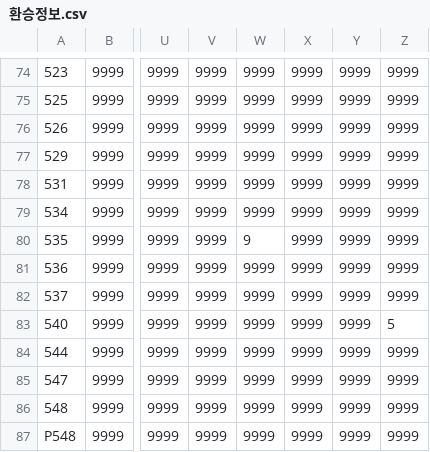
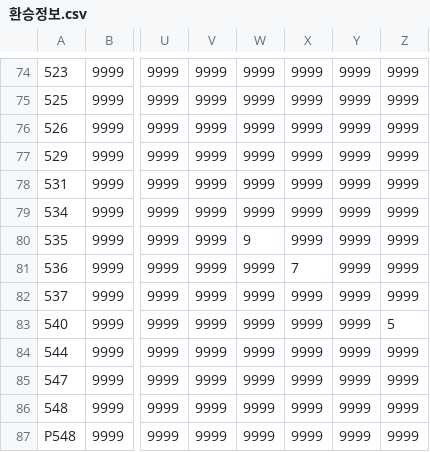
Before and after one commit to COkedat/Data-Structure, a CSV file: HW2/data/Original/환승정보.csv, drawn as a sheet; only a part is shown, gaps mark what is left out; the diff names each change by its address in the sheet, - before the commit and + after, or states it on an @@ line.

```diff
--- a/HW2/data/Original/환승정보.csv
+++ b/HW2/data/Original/환승정보.csv
-X81: 9999
+X81: 7
```
Also changed, not shown: HW2/data/Original/1지선.csv, 3 other files.
